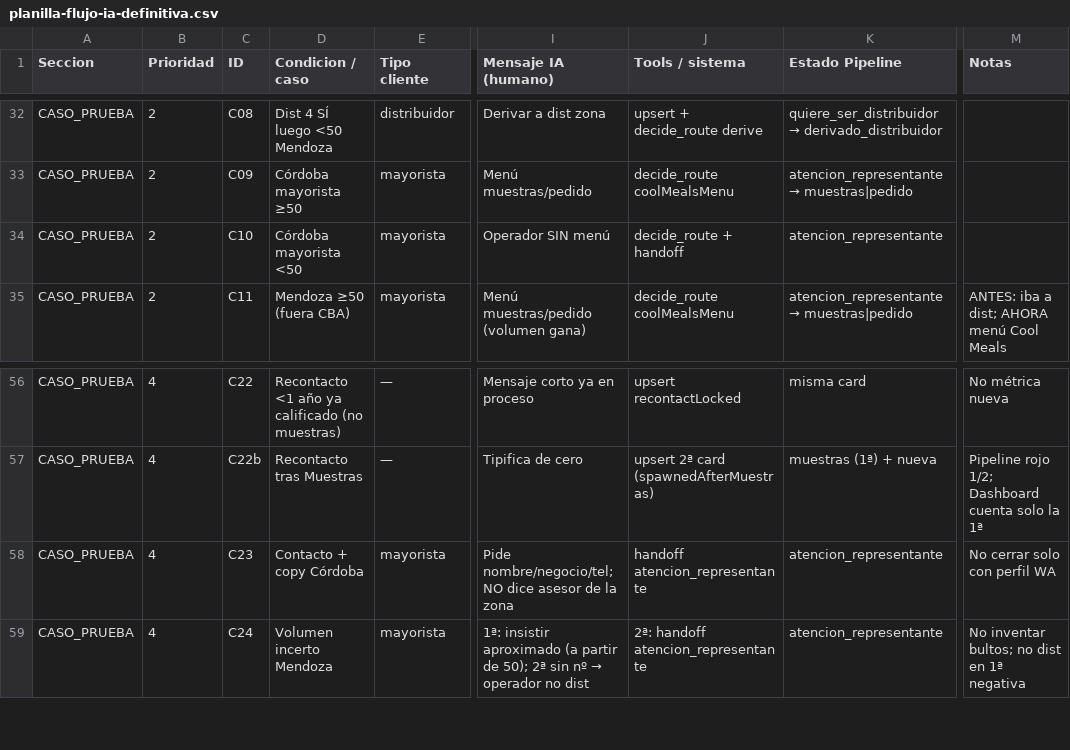
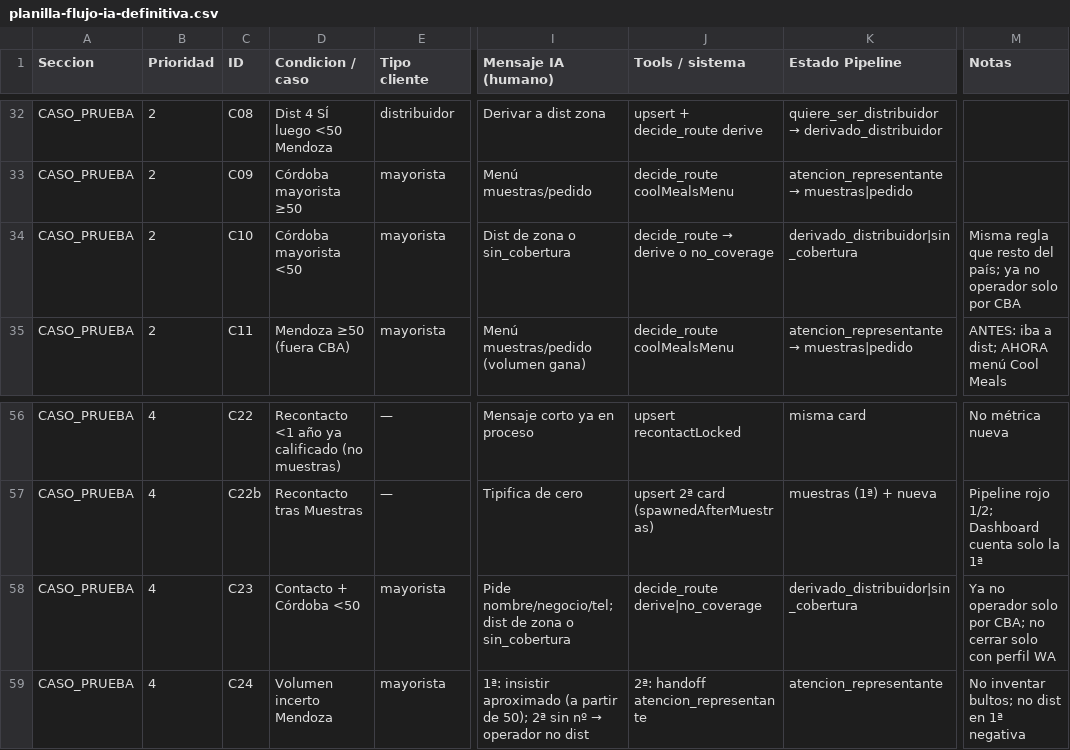
Before and after one commit to fecotechSolutions/tool-coolmeals, a CSV file: docs/planilla-flujo-ia-definitiva.csv, drawn as a sheet; only a part is shown, gaps mark what is left out; the diff names each change by its address in the sheet, - before the commit and + after, or states it on an @@ line.

```diff
--- a/docs/planilla-flujo-ia-definitiva.csv
+++ b/docs/planilla-flujo-ia-definitiva.csv
-I34 (Mensaje IA (humano)): Operador SIN menú
+I34 (Mensaje IA (humano)): Dist de zona o sin_cobertura
@@ J34 (Tools / sistema): decide_route + handoff → decide_route → derive o no_coverage @@
-K34 (Estado Pipeline): atencion_representante
+K34 (Estado Pipeline): derivado_distribuidor|sin_cobertura
-M34 (Notas): (empty)
+M34 (Notas): Misma regla que resto del país; ya no operador solo por CBA
-D58 (Condicion / caso): Contacto + copy Córdoba
+D58 (Condicion / caso): Contacto + Córdoba <50
-I58 (Mensaje IA (humano)): Pide nombre/negocio/tel; NO dice asesor de la zona
+I58 (Mensaje IA (humano)): Pide nombre/negocio/tel; dist de zona o sin_cobertura
-J58 (Tools / sistema): handoff atencion_representante
+J58 (Tools / sistema): decide_route derive|no_coverage
-K58 (Estado Pipeline): atencion_representante
+K58 (Estado Pipeline): derivado_distribuidor|sin_cobertura
-M58 (Notas): No cerrar solo con perfil WA
+M58 (Notas): Ya no operador solo por CBA; no cerrar solo con perfil WA
```
Also changed, not shown: 9 other files.
